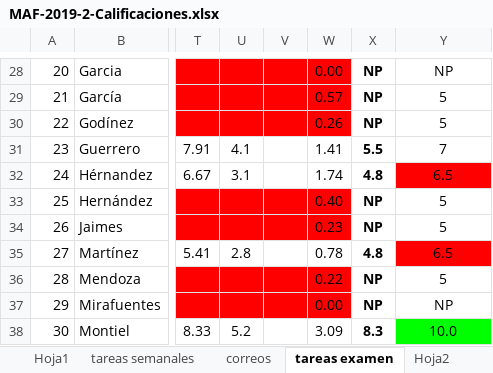
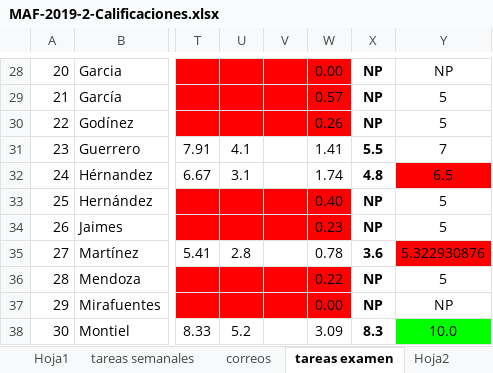
Before and after one commit to guxtux/MAF2019, an Excel workbook: MAF-2019-2-Calificaciones.xlsx, sheet tareas examen, drawn as a sheet; only a part is shown, gaps mark what is left out; values as stored, in another font and other column widths than the file's, no borders; the diff names each change by its address in the sheet, - before the commit and + after, or states it on an @@ line.

```diff
--- a/MAF-2019-2-Calificaciones.xlsx (sheet tareas examen)
+++ b/MAF-2019-2-Calificaciones.xlsx (sheet tareas examen)
-X35: 4.8
+X35: 3.6
-Y35: 6.5
+Y35: 5.322930876
```
Also changed, not shown: 7 other files.
